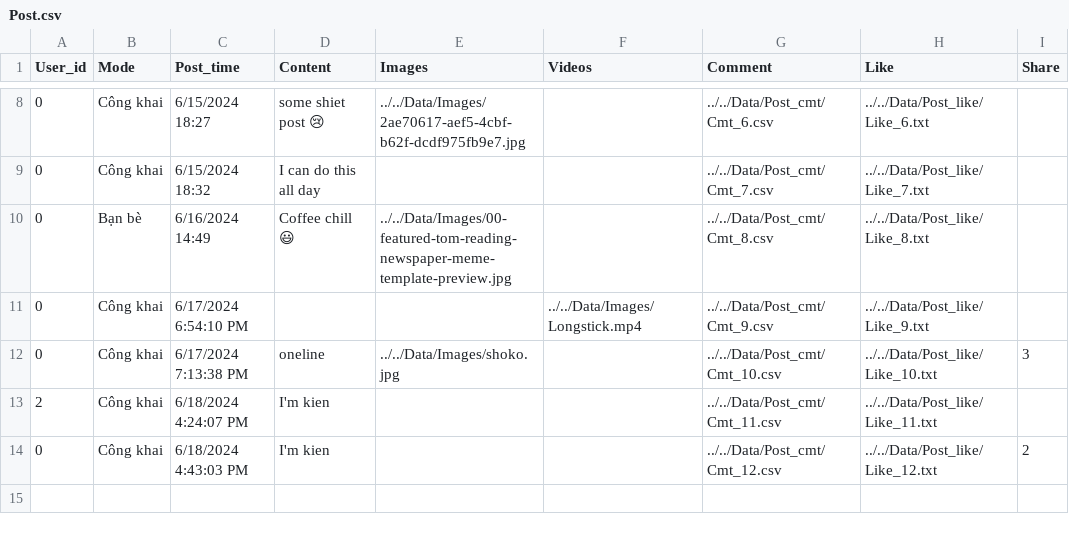
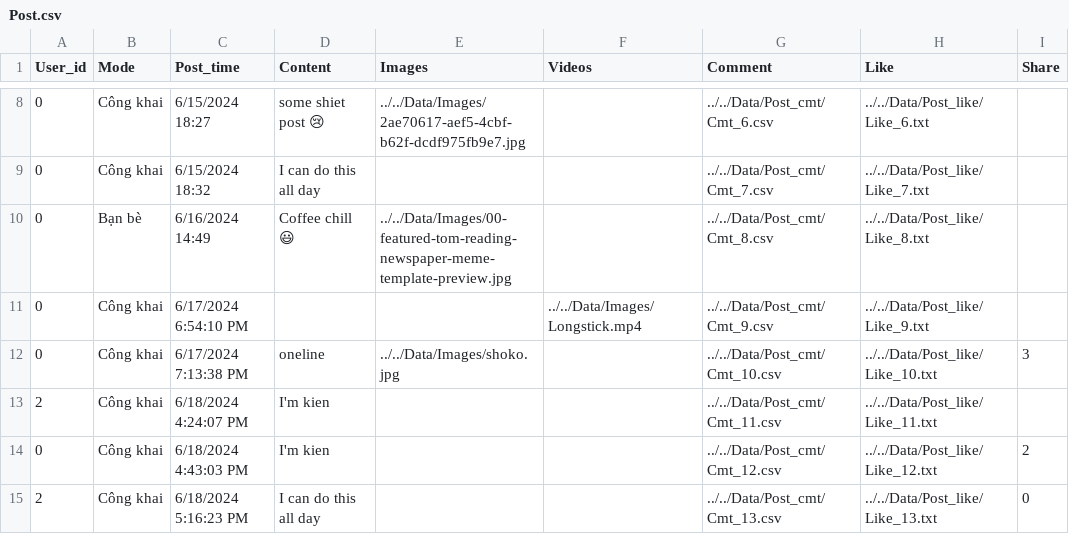
Before and after one commit to kiendoo4/-CS511-SocialNetworkApplication, a CSV file: [CS511] SocialNetworkApplication/Data/Post.csv, drawn as a sheet; only a part is shown, gaps mark what is left out; the diff names each change by its address in the sheet, - before the commit and + after, or states it on an @@ line.

```diff
--- a/[CS511] SocialNetworkApplication/Data/Post.csv
+++ b/[CS511] SocialNetworkApplication/Data/Post.csv
+row 15: 2 | Công khai | 6/18/2024 5:16:23 PM | I can do this all day |  |  | ../../Data/Post_cmt/Cmt_13.csv | ../../Data/Post_like/Like_13.txt | 0
```
Also changed, not shown: [CS511] SocialNetworkApplication/Data/Messages.csv, [CS511] SocialNetworkApplication/Data/User.csv, 48 other files.
